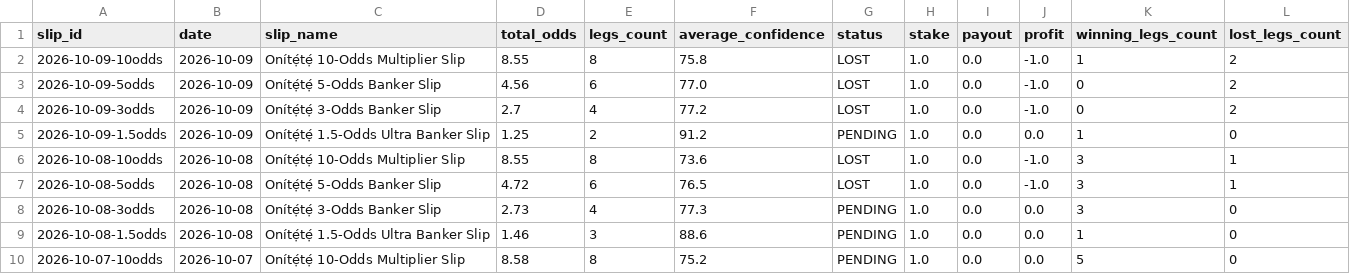
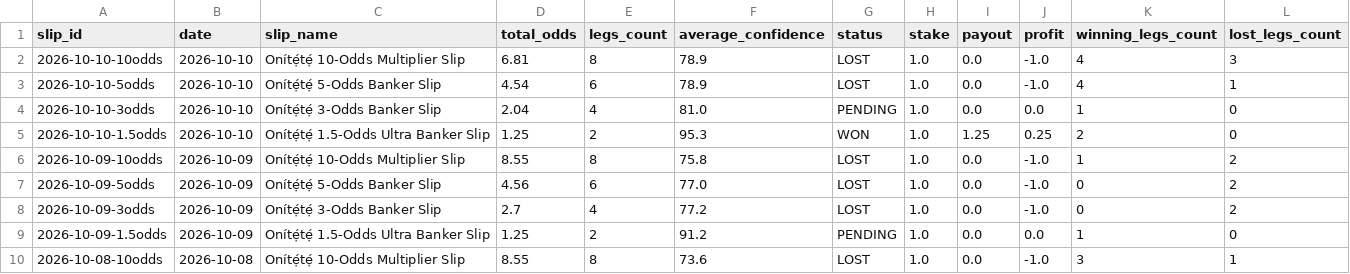
Before and after one commit to ogungbile-hue/statarea-scraper, a CSV file: output/results_ledger.csv, drawn as a sheet; only a part is shown; the shorter side is filled out with more unchanged rows.

```diff
--- a/output/results_ledger.csv
+++ b/output/results_ledger.csv
@@ -1,2 +1,6 @@
 slip_id,date,slip_name,total_odds,legs_count,average_confidence,status,stake,payout,profit,winning_legs_count,lost_legs_count
+2026-10-10-10odds,2026-10-10,Onítẹ́tẹ́ 10-Odds Multiplier Slip,6.81,8,78.9,LOST,1.0,0.0,-1.0,4,3
+2026-10-10-5odds,2026-10-10,Onítẹ́tẹ́ 5-Odds Banker Slip,4.54,6,78.9,LOST,1.0,0.0,-1.0,4,1
+2026-10-10-3odds,2026-10-10,Onítẹ́tẹ́ 3-Odds Banker Slip,2.04,4,81.0,PENDING,1.0,0.0,0.0,1,0
+2026-10-10-1.5odds,2026-10-10,Onítẹ́tẹ́ 1.5-Odds Ultra Banker Slip,1.25,2,95.3,WON,1.0,1.25,0.25,2,0
 2026-10-09-10odds,2026-10-09,Onítẹ́tẹ́ 10-Odds Multiplier Slip,8.55,8,75.8,LOST,1.0,0.0,-1.0,1,2
```
Also changed, not shown: 8 other files.
